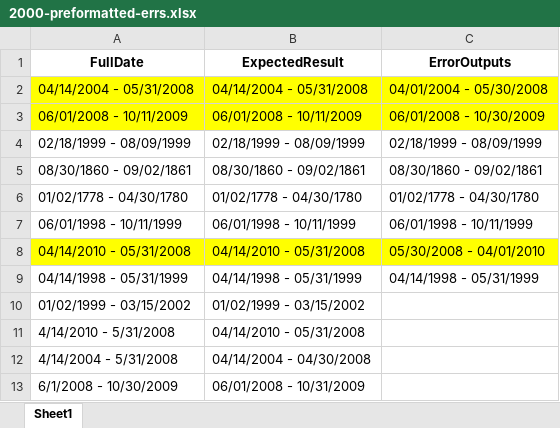
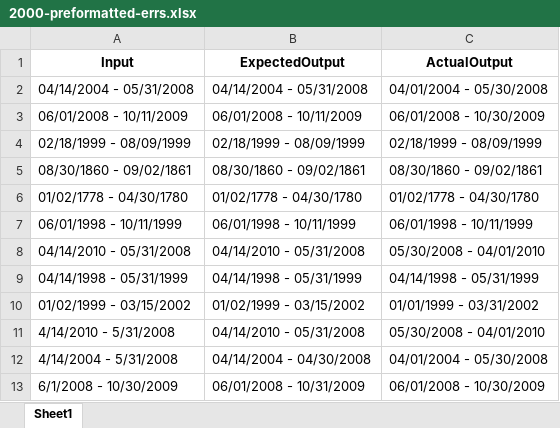
Before and after one commit to dpa-snyder/dates-formatter, an Excel workbook: test-files/2000-preformatted-errs.xlsx, sheet Sheet1, drawn as a sheet; values as stored, in another font and other column widths than the file's, no borders; removed rows and columns are numbered as before the commit, all else as after; the diff names each change by its address in the sheet, - before the commit and + after, or states it on an @@ line.

Commit message:
added format cleanup script to test

```diff
--- a/test-files/2000-preformatted-errs.xlsx (sheet Sheet1)
+++ b/test-files/2000-preformatted-errs.xlsx (sheet Sheet1)
-row 1: FullDate | ExpectedResult | ErrorOutputs
+row 1: Input | ExpectedOutput | ActualOutput
-A2:C3 fill: #FFFF00
+A2:C3 fill: none
-A8:C8 fill: #FFFF00
+A8:C8 fill: none
-C10: (empty)
+C10: 01/01/1999 - 03/31/2002
-C11: (empty)
+C11: 05/30/2008 - 04/01/2010
-C12: (empty)
+C12: 04/01/2004 - 05/30/2008
-C13: (empty)
+C13: 06/01/2008 - 10/30/2009
```
Also changed, not shown: 2 other files.
